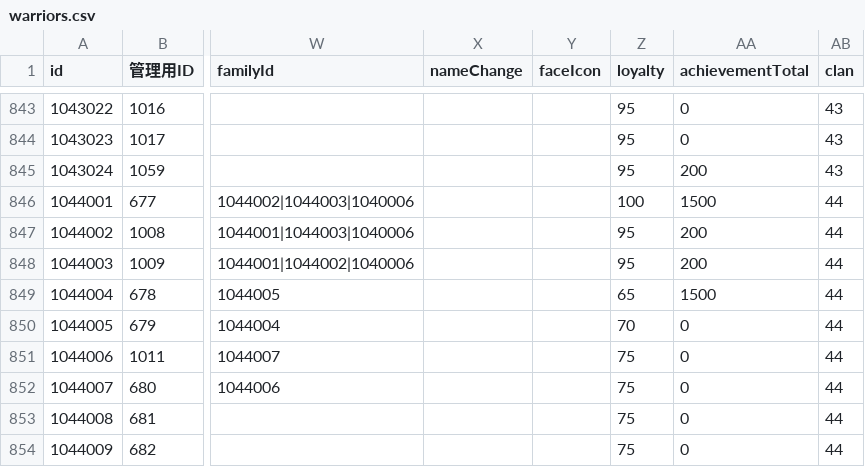
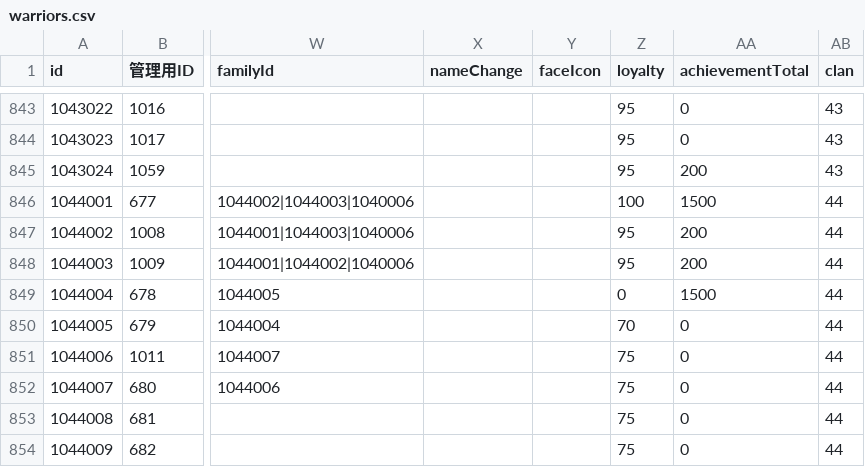
Before and after one commit to actrsys/sengoku-hadou, a CSV file: data/scenarios/1560_okehazama/warriors.csv, drawn as a sheet; only a part is shown, gaps mark what is left out; the diff names each change by its address in the sheet, - before the commit and + after, or states it on an @@ line.

Commit message:
Add files via upload

```diff
--- a/data/scenarios/1560_okehazama/warriors.csv
+++ b/data/scenarios/1560_okehazama/warriors.csv
-Z849 (loyalty): 65
+Z849 (loyalty): 0
```
